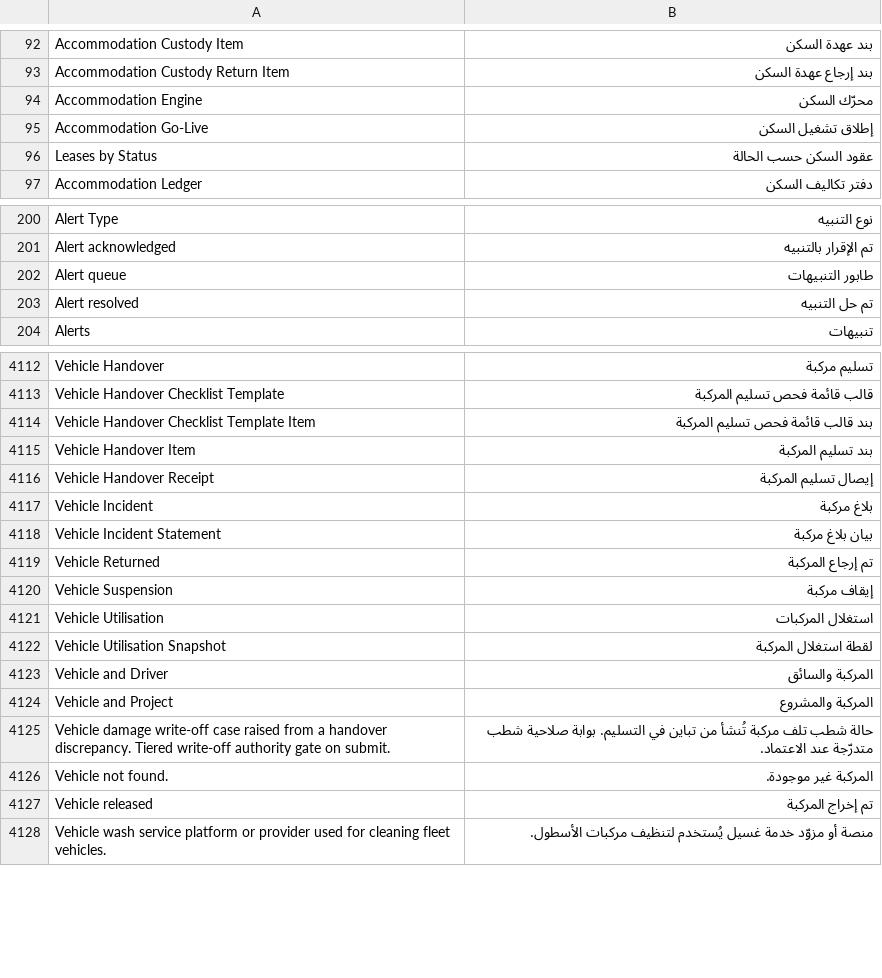
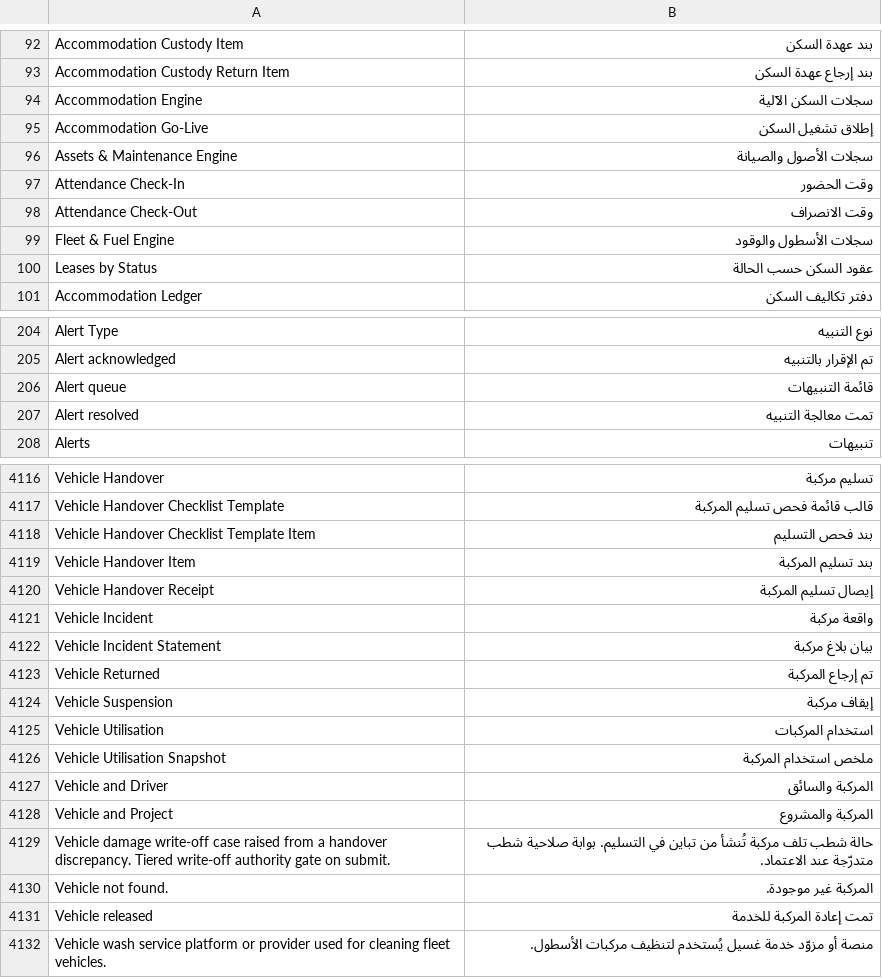
Before and after one commit to iabodysa/apex, a CSV file: apex/translations/ar.csv, drawn as a sheet; only a part is shown, gaps mark what is left out; the diff covers the shown part only.

```diff
--- a/apex/translations/ar.csv
+++ b/apex/translations/ar.csv
@@ -93,4 +93,8 @@ Accommodation Custody Item,بند عهدة السكن
 Accommodation Custody Return Item,بند إرجاع عهدة السكن
-Accommodation Engine,محرّك السكن
+Accommodation Engine,سجلات السكن الآلية
 Accommodation Go-Live,إطلاق تشغيل السكن
+Assets & Maintenance Engine,سجلات الأصول والصيانة
+Attendance Check-In,وقت الحضور
+Attendance Check-Out,وقت الانصراف
+Fleet & Fuel Engine,سجلات الأسطول والوقود
 Leases by Status,عقود السكن حسب الحالة
@@ -201,4 +205,4 @@ Alert Type,نوع التنبيه
 Alert acknowledged,تم الإقرار بالتنبيه
-Alert queue,طابور التنبيهات
-Alert resolved,تم حل التنبيه
+Alert queue,قائمة التنبيهات
+Alert resolved,تمت معالجة التنبيه
 Alerts,تنبيهات
@@ -4113,6 +4117,6 @@ Vehicle Handover,تسليم مركبة
 Vehicle Handover Checklist Template,قالب قائمة فحص تسليم المركبة
-Vehicle Handover Checklist Template Item,بند قالب قائمة فحص تسليم المركبة
+Vehicle Handover Checklist Template Item,بند فحص التسليم
 Vehicle Handover Item,بند تسليم المركبة
 Vehicle Handover Receipt,إيصال تسليم المركبة
-Vehicle Incident,بلاغ مركبة
+Vehicle Incident,واقعة مركبة
 Vehicle Incident Statement,بيان بلاغ مركبة
@@ -4120,4 +4124,4 @@ Vehicle Returned,تم إرجاع المركبة
 Vehicle Suspension,إيقاف مركبة
-Vehicle Utilisation,استغلال المركبات
-Vehicle Utilisation Snapshot,لقطة استغلال المركبة
+Vehicle Utilisation,استخدام المركبات
+Vehicle Utilisation Snapshot,ملخص استخدام المركبة
 Vehicle and Driver,المركبة والسائق
@@ -4126,3 +4130,3 @@ Vehicle damage write-off case raised from a handover discrepancy. Tiered write-o
 Vehicle not found.,المركبة غير موجودة.
-Vehicle released,تم إخراج المركبة
+Vehicle released,تمت إعادة المركبة للخدمة
 Vehicle wash service platform or provider used for cleaning fleet vehicles.,منصة أو مزوّد خدمة غسيل يُستخدم لتنظيف مركبات الأسطول.
```
Also changed, not shown: 78 edited cells elsewhere in this file, 2 other files.
